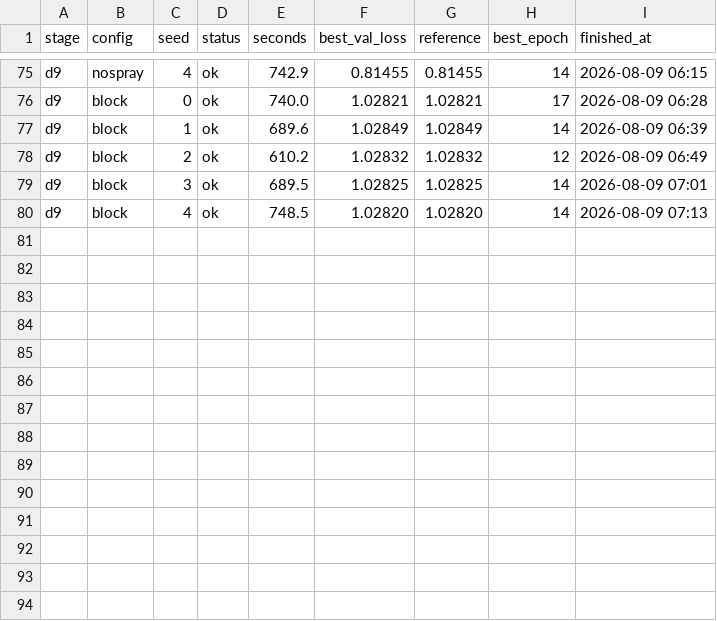
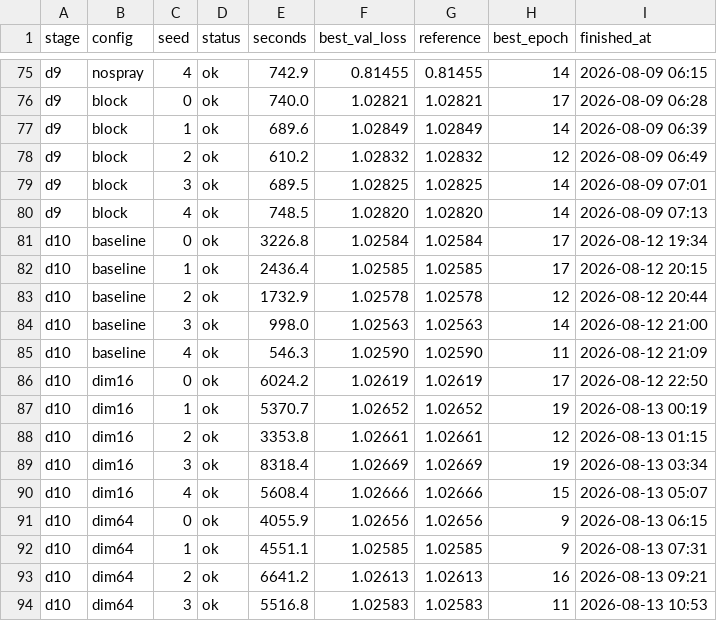
Before and after one commit to nseluga/Hitter-Embedding, a CSV file: results/phase_d/sweep_log.csv, drawn as a sheet; only a part is shown, gaps mark what is left out.

```diff
--- a/results/phase_d/sweep_log.csv
+++ b/results/phase_d/sweep_log.csv
@@ -80 +80,15 @@ d9,block,3,ok,689.5,1.02825,1.02825,14,2026-08-09 07:01
 d9,block,4,ok,748.5,1.02820,1.02820,14,2026-08-09 07:13
+d10,baseline,0,ok,3226.8,1.02584,1.02584,17,2026-08-12 19:34
+d10,baseline,1,ok,2436.4,1.02585,1.02585,17,2026-08-12 20:15
+d10,baseline,2,ok,1732.9,1.02578,1.02578,12,2026-08-12 20:44
+d10,baseline,3,ok,998.0,1.02563,1.02563,14,2026-08-12 21:00
+d10,baseline,4,ok,546.3,1.02590,1.02590,11,2026-08-12 21:09
+d10,dim16,0,ok,6024.2,1.02619,1.02619,17,2026-08-12 22:50
+d10,dim16,1,ok,5370.7,1.02652,1.02652,19,2026-08-13 00:19
+d10,dim16,2,ok,3353.8,1.02661,1.02661,12,2026-08-13 01:15
+d10,dim16,3,ok,8318.4,1.02669,1.02669,19,2026-08-13 03:34
+d10,dim16,4,ok,5608.4,1.02666,1.02666,15,2026-08-13 05:07
+d10,dim64,0,ok,4055.9,1.02656,1.02656,9,2026-08-13 06:15
+d10,dim64,1,ok,4551.1,1.02585,1.02585,9,2026-08-13 07:31
+d10,dim64,2,ok,6641.2,1.02613,1.02613,16,2026-08-13 09:21
+d10,dim64,3,ok,5516.8,1.02583,1.02583,11,2026-08-13 10:53
```
Also changed, not shown: 37 other files.
